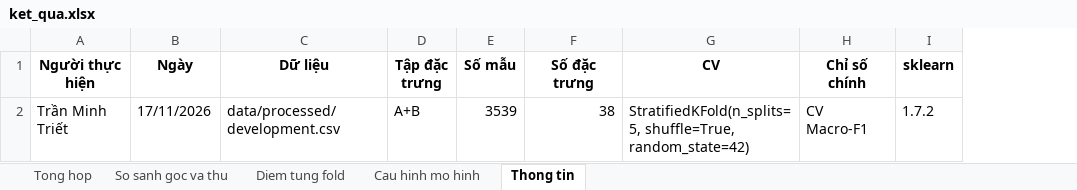
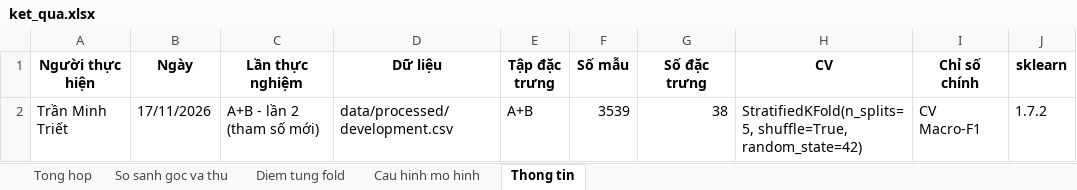
Before and after one commit to hthuonq/sgu-MAYHOC, an Excel workbook: ML01_Student_Dropout/experiments/2026-11-17_ThuThamSo_4MoHinh_AB_Triet/ket_qua.xlsx, sheet Thong tin, drawn as a sheet; values as stored, in another font and other column widths than the file's, no borders; the diff names each change by its address in the sheet, - before the commit and + after, or states it on an @@ line.

Commit message:
TUAN12/ML1/cap nhat thuc nghiêm doi tham so của AB

```diff
--- a/ML01_Student_Dropout/experiments/2026-11-17_ThuThamSo_4MoHinh_AB_Triet/ket_qua.xlsx (sheet Thong tin)
+++ b/ML01_Student_Dropout/experiments/2026-11-17_ThuThamSo_4MoHinh_AB_Triet/ket_qua.xlsx (sheet Thong tin)
+column C (Lần thực nghiệm), row 2: A+B - lần 2 (tham số mới)
```
Also changed, not shown: sheet Diem tung fold, sheet Tong hop, sheet Cau hinh mo hinh, sheet So sanh goc va thu, 4 other files.
